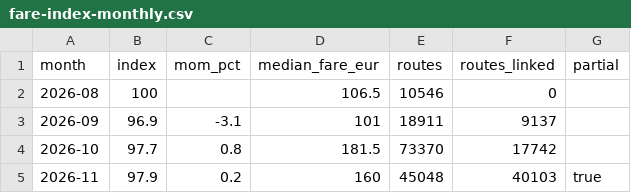
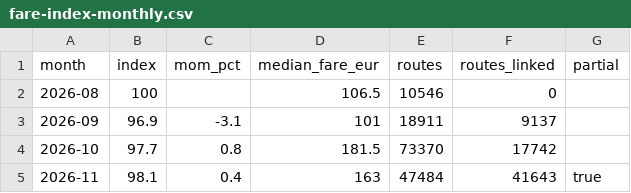
Before and after one commit to DeusAcc/flight-fare-history, a CSV file: research/fare-index-monthly.csv, drawn as a sheet.

Commit message:
research fare-index-monthly.csv 2026-11-10

```diff
--- a/research/fare-index-monthly.csv
+++ b/research/fare-index-monthly.csv
@@ -4,2 +4,2 @@ month,index,mom_pct,median_fare_eur,routes,routes_linked,partial
 2026-10,97.7,0.8,181.5,73370,17742,
-2026-11,97.9,0.2,160,45048,40103,true
+2026-11,98.1,0.4,163,47484,41643,true
```
